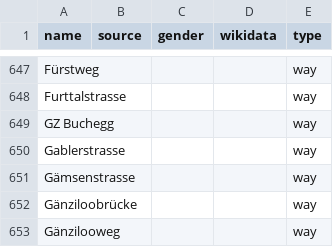
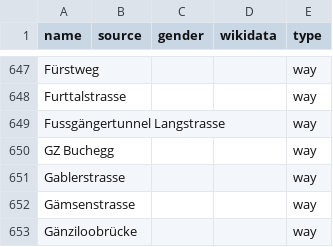
Before and after one commit to EqualStreetNames/equalstreetnames-zurich, a CSV file: data/other.csv, drawn as a sheet; only a part is shown, gaps mark what is left out; the shorter side is filled out with more unchanged rows.

```diff
--- a/data/other.csv
+++ b/data/other.csv
@@ -648,2 +648,3 @@ Fürstweg,,,,way
 Furttalstrasse,,,,way
+"Fussgängertunnel Langstrasse",,,,way
 "GZ Buchegg",,,,way
```
Also changed, not shown: 3 other files.
